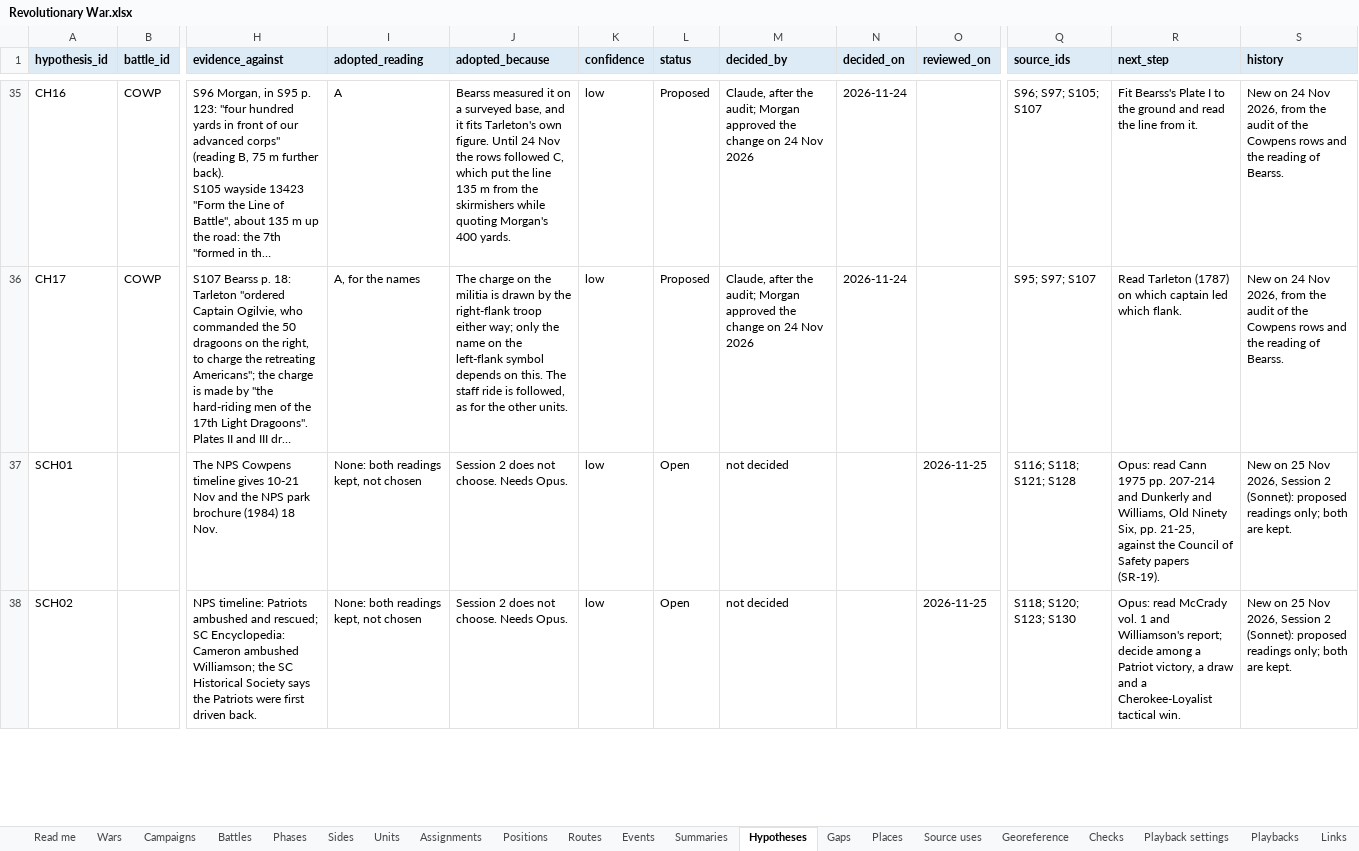
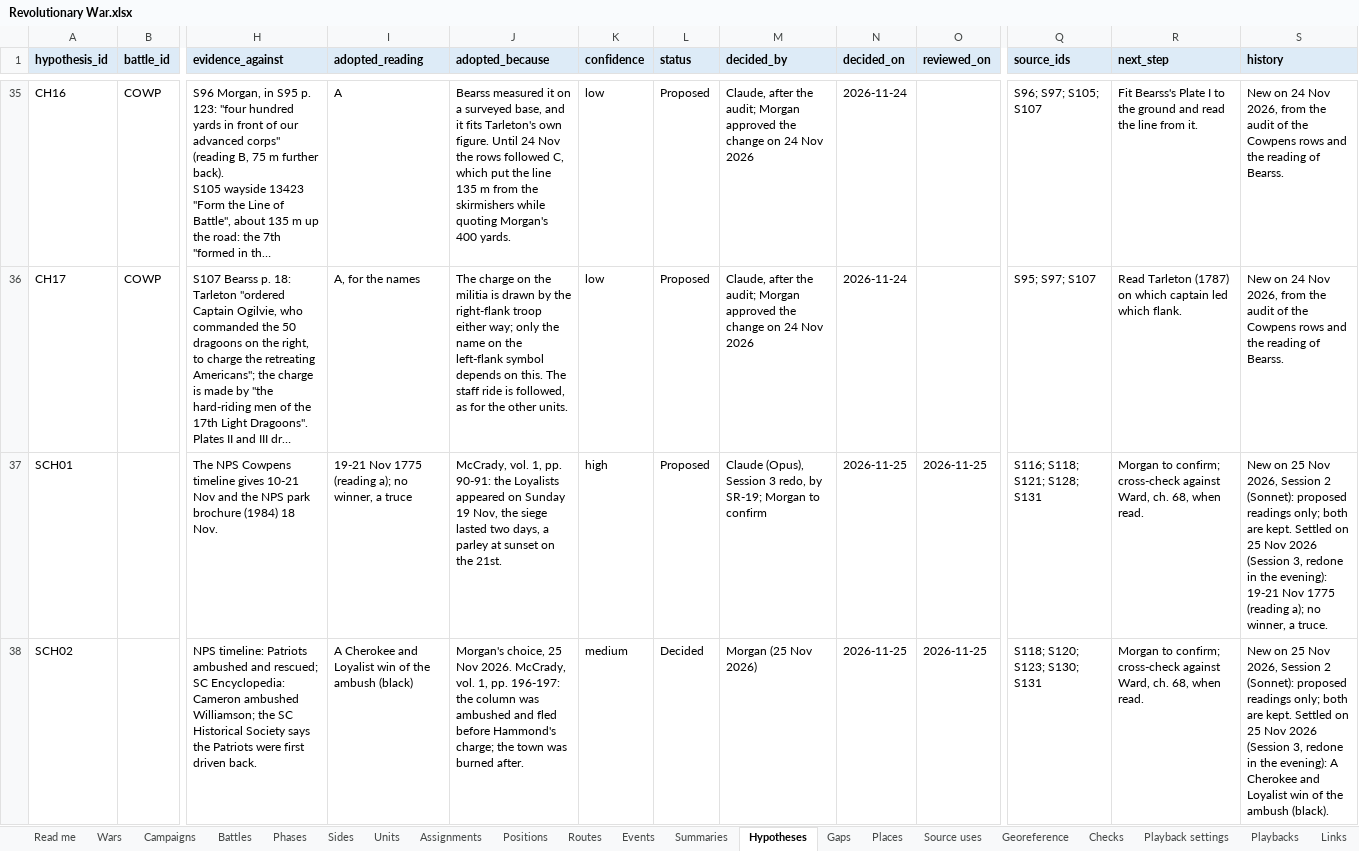
Before and after one commit to mgm9000/WarMapper, an Excel workbook: data/WarMapper battle data/Revolutionary War.xlsx, sheet Hypotheses, drawn as a sheet; only a part is shown, gaps mark what is left out; long unchanged cells end in …; values as stored, in another font and other column widths than the file's, no borders; the diff covers the shown part only; the diff names each change by its address in the sheet, - before the commit and + after, or states it on an @@ line.

```diff
--- a/data/WarMapper battle data/Revolutionary War.xlsx (sheet Hypotheses)
+++ b/data/WarMapper battle data/Revolutionary War.xlsx (sheet Hypotheses)
-I37 (adopted_reading): None: both readings kept, not chosen
+I37 (adopted_reading): 19-21 Nov 1775 (reading a); no winner, a truce
-J37 (adopted_because): Session 2 does not choose. Needs Opus.
+J37 (adopted_because): McCrady, vol. 1, pp. 90-91: the Loyalists appeared on Sunday 19 Nov, the siege lasted two days, a parley at sunset on the 21st.
-K37 (confidence): low
+K37 (confidence): high
-L37 (status): Open
+L37 (status): Proposed
-M37 (decided_by): not decided
+M37 (decided_by): Claude (Opus), Session 3 redo, by SR-19; Morgan to confirm
-N37:N38 (decided_on): (empty)
+N37:N38 (decided_on): 2026-11-25
-Q37 (source_ids): S116; S118; S121; S128
+Q37 (source_ids): S116; S118; S121; S128; S131
-R37 (next_step): Opus: read Cann 1975 pp. 207-214 and Dunkerly and Williams, Old Ninety Six, pp. 21-25, against the Council of Safety papers (SR-19).
+R37 (next_step): Morgan to confirm; cross-check against Ward, ch. 68, when read.
-S37 (history): …are kept.
+S37 (history): …are kept. Settled on 25 Nov 2026 (Session 3, redone in the evening): 19-21 Nov 1775 (reading a); no winner, a truce.
-I38 (adopted_reading): None: both readings kept, not chosen
+I38 (adopted_reading): A Cherokee and Loyalist win of the ambush (black)
-J38 (adopted_because): Session 2 does not choose. Needs Opus.
+J38 (adopted_because): Morgan's choice, 25 Nov 2026. McCrady, vol. 1, pp. 196-197: the column was ambushed and fled before Hammond's charge; the town was burned after.
-K38 (confidence): low
+K38 (confidence): medium
-L38 (status): Open
+L38 (status): Decided
-M38 (decided_by): not decided
+M38 (decided_by): Morgan (25 Nov 2026)
-Q38 (source_ids): S118; S120; S123; S130
+Q38 (source_ids): S118; S120; S123; S130; S131
-R38 (next_step): Opus: read McCrady vol. 1 and Williamson's report; decide among a Patriot victory, a draw and a Cherokee-Loyalist tactical win.
+R38 (next_step): Morgan to confirm; cross-check against Ward, ch. 68, when read.
-S38 (history): …are kept.
+S38 (history): …are kept. Settled on 25 Nov 2026 (Session 3, redone in the evening): A Cherokee and Loyalist win of the ambush (black).
```
Also changed, not shown: 3 added rows and 92 edited cells elsewhere in this sheet, sheet Control, sheet Clashes, sheet Control places, sheet Events, sheet Summaries, sheet Playback settings, data/WarMapper battle data/Sources and notes.xlsx, 12 other files.
